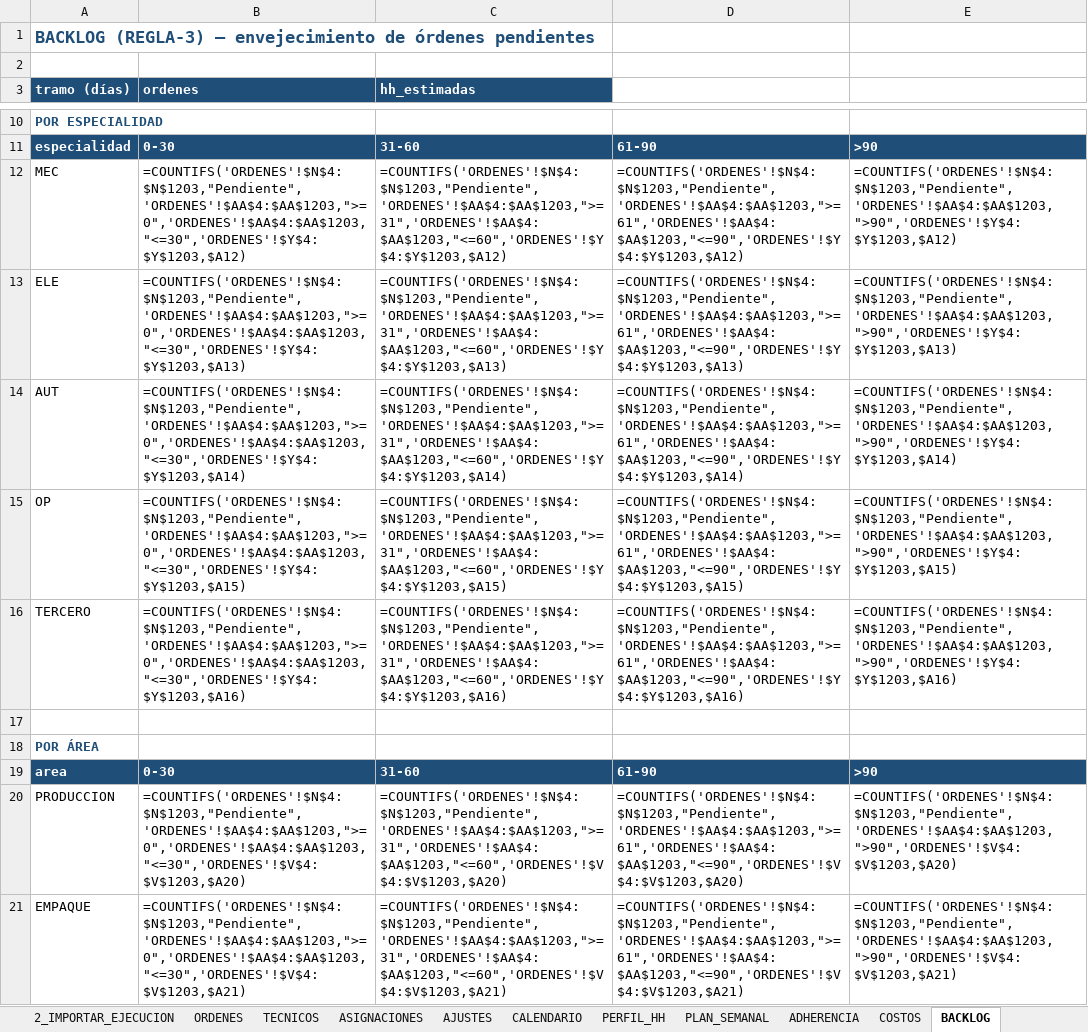
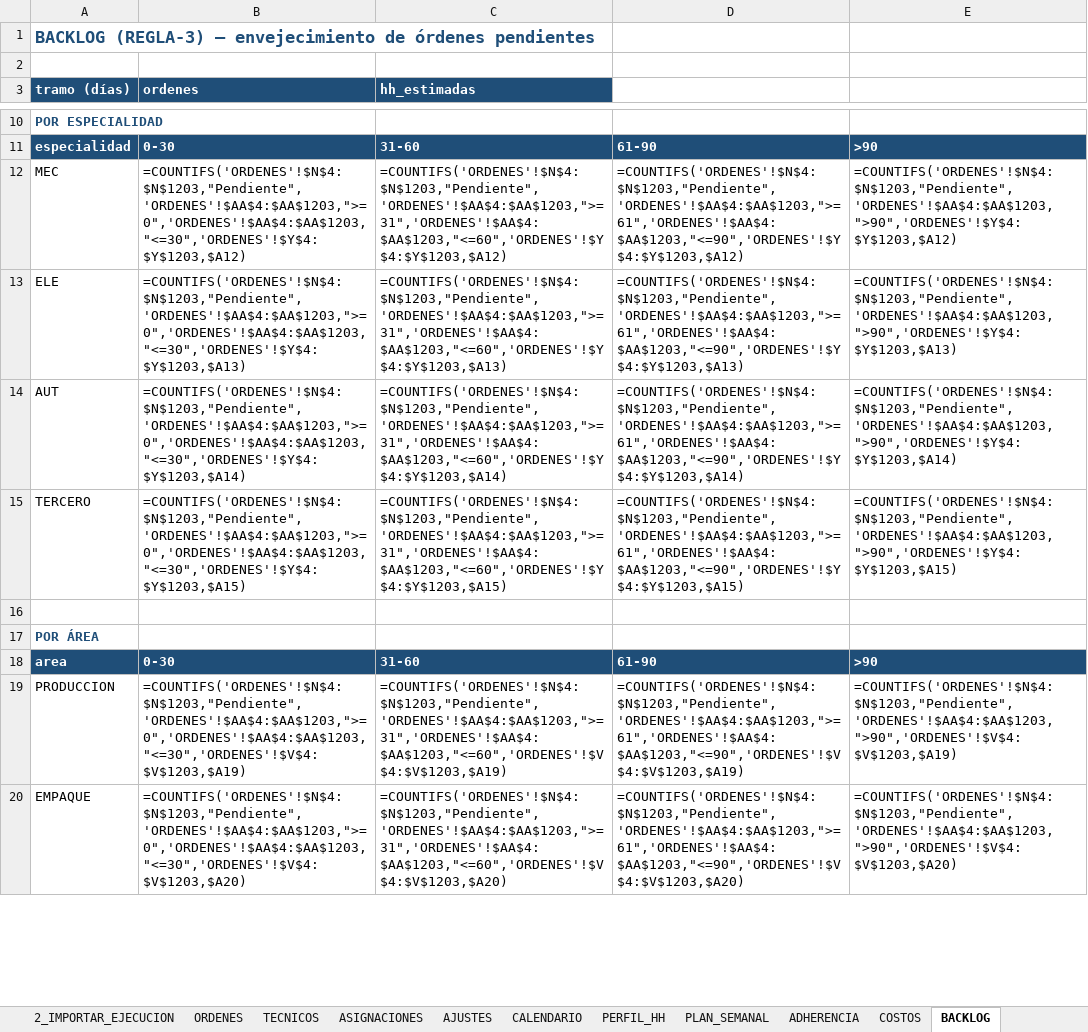
Before and after one commit to Crysthian04/Creacion-de-Notepad, an Excel workbook: mantplan/MantPlan_compatible.xlsx, sheet BACKLOG, drawn as a sheet; only a part is shown, gaps mark what is left out; values as stored, in another font and other column widths than the file's, no borders; formulas without a stored value are shown as written; conditional formats not drawn; removed rows and columns are numbered as before the commit, all else as after; the diff covers the shown part only; the diff names each change by its address in the sheet, - before the commit and + after, or states it on an @@ line.

```diff
--- a/mantplan/MantPlan_compatible.xlsx (sheet BACKLOG)
+++ b/mantplan/MantPlan_compatible.xlsx (sheet BACKLOG)
-row 15: OP | =COUNTIFS('ORDENES'!$N$4:$N$1203,"Pendiente",'ORDENES'!$AA$4:$AA$1203,">=0",'ORDENES'!$AA$4:$AA$1203,"<=30",'ORDENES'!$Y$4:$Y$1203,$A15) | =COUNTIFS('ORDENES'!$N$4:$N$1203,"Pendiente",'ORDENES'!$AA$4:$AA$1203,">=31",'ORDENES'!$AA$4:$AA$1203,"<=60",'ORDENES'!$Y$4:$Y$1203,$A15) | =COUNTIFS('ORDENES'!$N$4:$N$1203,"Pendiente",'ORDENES'!$AA$4:$AA$1203,">=61",'ORDENES'!$AA$4:$AA$1203,"<=90",'ORDENES'!$Y$4:$Y$1203,$A15) | =COUNTIFS('ORDENES'!$N$4:$N$1203,"Pendiente",'ORDENES'!$AA$4:$AA$1203,">90",'ORDENES'!$Y$4:$Y$1203,$A15)
-B15 (ordenes): =COUNTIFS('ORDENES'!$N$4:$N$1203,"Pendiente",'ORDENES'!$AA$4:$AA$1203,">=0",'ORDENES'!$AA$4:$AA$1203,"<=30",'ORDENES'!$Y$4:$Y$1203,$A16)
+B15 (ordenes): =COUNTIFS('ORDENES'!$N$4:$N$1203,"Pendiente",'ORDENES'!$AA$4:$AA$1203,">=0",'ORDENES'!$AA$4:$AA$1203,"<=30",'ORDENES'!$Y$4:$Y$1203,$A15)
-C15 (hh_estimadas): =COUNTIFS('ORDENES'!$N$4:$N$1203,"Pendiente",'ORDENES'!$AA$4:$AA$1203,">=31",'ORDENES'!$AA$4:$AA$1203,"<=60",'ORDENES'!$Y$4:$Y$1203,$A16)
+C15 (hh_estimadas): =COUNTIFS('ORDENES'!$N$4:$N$1203,"Pendiente",'ORDENES'!$AA$4:$AA$1203,">=31",'ORDENES'!$AA$4:$AA$1203,"<=60",'ORDENES'!$Y$4:$Y$1203,$A15)
-D15: =COUNTIFS('ORDENES'!$N$4:$N$1203,"Pendiente",'ORDENES'!$AA$4:$AA$1203,">=61",'ORDENES'!$AA$4:$AA$1203,"<=90",'ORDENES'!$Y$4:$Y$1203,$A16)
+D15: =COUNTIFS('ORDENES'!$N$4:$N$1203,"Pendiente",'ORDENES'!$AA$4:$AA$1203,">=61",'ORDENES'!$AA$4:$AA$1203,"<=90",'ORDENES'!$Y$4:$Y$1203,$A15)
-E15: =COUNTIFS('ORDENES'!$N$4:$N$1203,"Pendiente",'ORDENES'!$AA$4:$AA$1203,">90",'ORDENES'!$Y$4:$Y$1203,$A16)
+E15: =COUNTIFS('ORDENES'!$N$4:$N$1203,"Pendiente",'ORDENES'!$AA$4:$AA$1203,">90",'ORDENES'!$Y$4:$Y$1203,$A15)
-B19 (ordenes): =COUNTIFS('ORDENES'!$N$4:$N$1203,"Pendiente",'ORDENES'!$AA$4:$AA$1203,">=0",'ORDENES'!$AA$4:$AA$1203,"<=30",'ORDENES'!$V$4:$V$1203,$A20)
+B19 (ordenes): =COUNTIFS('ORDENES'!$N$4:$N$1203,"Pendiente",'ORDENES'!$AA$4:$AA$1203,">=0",'ORDENES'!$AA$4:$AA$1203,"<=30",'ORDENES'!$V$4:$V$1203,$A19)
-C19 (hh_estimadas): =COUNTIFS('ORDENES'!$N$4:$N$1203,"Pendiente",'ORDENES'!$AA$4:$AA$1203,">=31",'ORDENES'!$AA$4:$AA$1203,"<=60",'ORDENES'!$V$4:$V$1203,$A20)
+C19 (hh_estimadas): =COUNTIFS('ORDENES'!$N$4:$N$1203,"Pendiente",'ORDENES'!$AA$4:$AA$1203,">=31",'ORDENES'!$AA$4:$AA$1203,"<=60",'ORDENES'!$V$4:$V$1203,$A19)
-D19: =COUNTIFS('ORDENES'!$N$4:$N$1203,"Pendiente",'ORDENES'!$AA$4:$AA$1203,">=61",'ORDENES'!$AA$4:$AA$1203,"<=90",'ORDENES'!$V$4:$V$1203,$A20)
+D19: =COUNTIFS('ORDENES'!$N$4:$N$1203,"Pendiente",'ORDENES'!$AA$4:$AA$1203,">=61",'ORDENES'!$AA$4:$AA$1203,"<=90",'ORDENES'!$V$4:$V$1203,$A19)
-E19: =COUNTIFS('ORDENES'!$N$4:$N$1203,"Pendiente",'ORDENES'!$AA$4:$AA$1203,">90",'ORDENES'!$V$4:$V$1203,$A20)
+E19: =COUNTIFS('ORDENES'!$N$4:$N$1203,"Pendiente",'ORDENES'!$AA$4:$AA$1203,">90",'ORDENES'!$V$4:$V$1203,$A19)
-B20 (ordenes): =COUNTIFS('ORDENES'!$N$4:$N$1203,"Pendiente",'ORDENES'!$AA$4:$AA$1203,">=0",'ORDENES'!$AA$4:$AA$1203,"<=30",'ORDENES'!$V$4:$V$1203,$A21)
+B20 (ordenes): =COUNTIFS('ORDENES'!$N$4:$N$1203,"Pendiente",'ORDENES'!$AA$4:$AA$1203,">=0",'ORDENES'!$AA$4:$AA$1203,"<=30",'ORDENES'!$V$4:$V$1203,$A20)
-C20 (hh_estimadas): =COUNTIFS('ORDENES'!$N$4:$N$1203,"Pendiente",'ORDENES'!$AA$4:$AA$1203,">=31",'ORDENES'!$AA$4:$AA$1203,"<=60",'ORDENES'!$V$4:$V$1203,$A21)
+C20 (hh_estimadas): =COUNTIFS('ORDENES'!$N$4:$N$1203,"Pendiente",'ORDENES'!$AA$4:$AA$1203,">=31",'ORDENES'!$AA$4:$AA$1203,"<=60",'ORDENES'!$V$4:$V$1203,$A20)
-D20: =COUNTIFS('ORDENES'!$N$4:$N$1203,"Pendiente",'ORDENES'!$AA$4:$AA$1203,">=61",'ORDENES'!$AA$4:$AA$1203,"<=90",'ORDENES'!$V$4:$V$1203,$A21)
+D20: =COUNTIFS('ORDENES'!$N$4:$N$1203,"Pendiente",'ORDENES'!$AA$4:$AA$1203,">=61",'ORDENES'!$AA$4:$AA$1203,"<=90",'ORDENES'!$V$4:$V$1203,$A20)
-E20: =COUNTIFS('ORDENES'!$N$4:$N$1203,"Pendiente",'ORDENES'!$AA$4:$AA$1203,">90",'ORDENES'!$V$4:$V$1203,$A21)
+E20: =COUNTIFS('ORDENES'!$N$4:$N$1203,"Pendiente",'ORDENES'!$AA$4:$AA$1203,">90",'ORDENES'!$V$4:$V$1203,$A20)
```
Also changed, not shown: 28 edited cells elsewhere in this sheet, sheet ASIGNACIONES, sheet ORDENES, sheet PERFIL_HH, sheet EXPORTAR, sheet 2_IMPORTAR_EJECUCION, sheet ADHERENCIA, 8 more sheets, hidden cells, charts or pictures, mantplan/MantPlan.xlsx, 3 other files.
